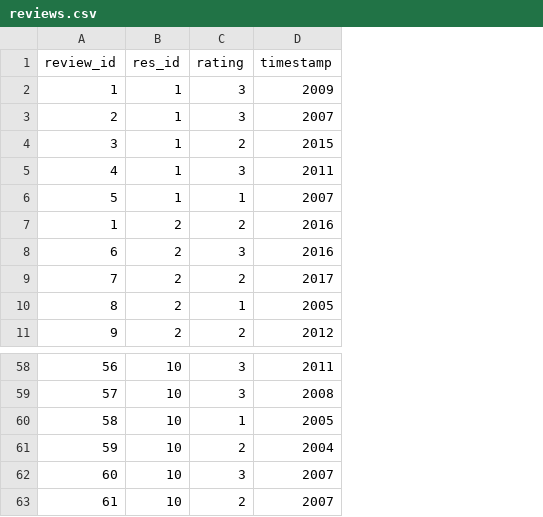
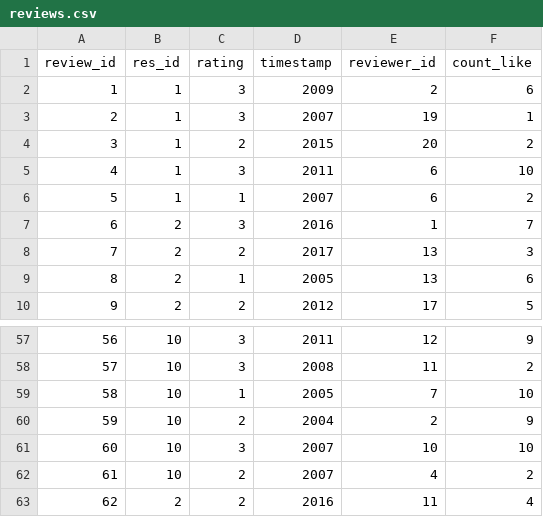
Before and after one commit to 2017SeniorProject/res_rec, a CSV file: sample_data/reviews.csv, drawn as a sheet; only a part is shown, gaps mark what is left out; removed rows and columns are numbered as before the commit, all else as after; the diff names each change by its address in the sheet, - before the commit and + after, or states it on an @@ line.

Commit message:
create reviewer_like file

```diff
--- a/sample_data/reviews.csv
+++ b/sample_data/reviews.csv
+column E (reviewer_id), rows 2-10: 2 | 19 | 20 | 6 | 6 | 1 | 13 | 13 | 17; rows 57-62: 12 | 11 | 7 | 2 | 10 | 4
+column F (count_like), rows 2-10: 6 | 1 | 2 | 10 | 2 | 7 | 3 | 6 | 5; rows 57-62: 9 | 2 | 10 | 9 | 10 | 2
-row 7: 1 | 2 | 2 | 2016
+row 63: 62 | 2 | 2 | 2016 | 11 | 4
```
Also changed, not shown: 4 other files.
